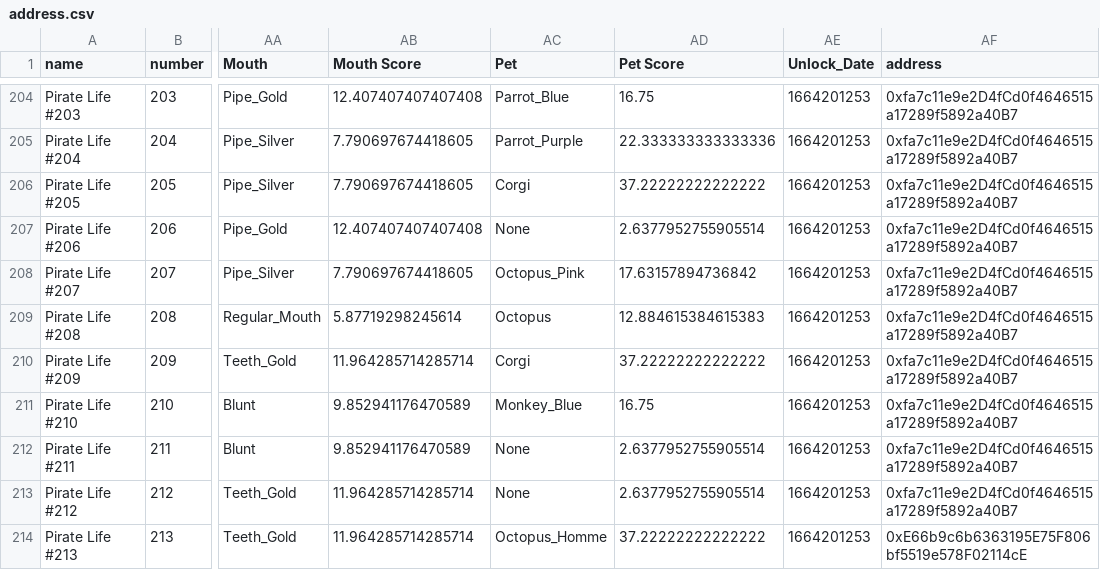
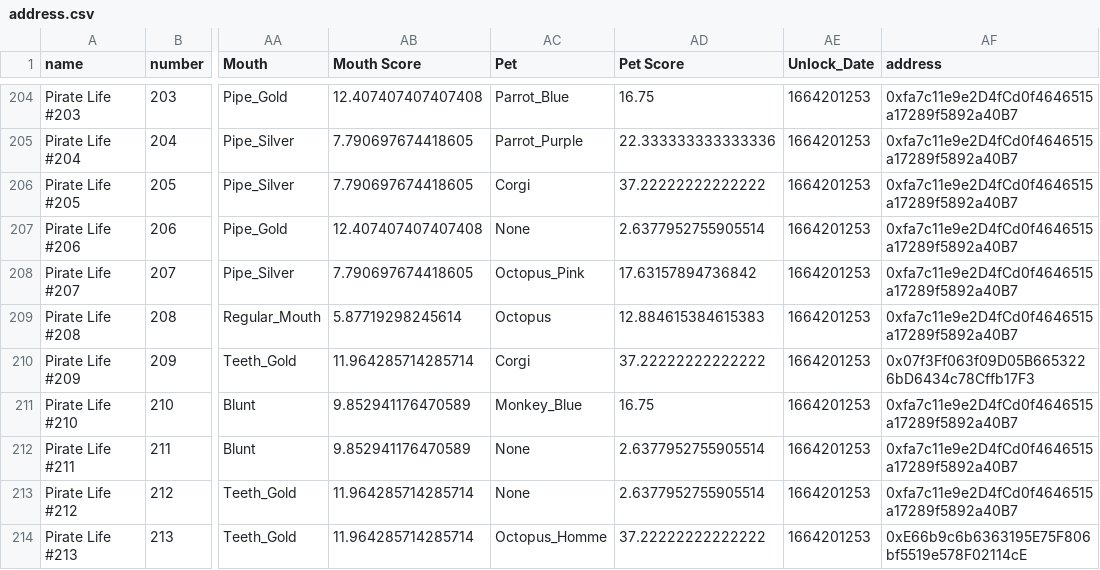
Before and after one commit to ALMIGHTYABE/Seven-c-Pirate-Crew, a CSV file: data/pirate life/address.csv, drawn as a sheet; only a part is shown, gaps mark what is left out; the diff names each change by its address in the sheet, - before the commit and + after, or states it on an @@ line.

```diff
--- a/data/pirate life/address.csv
+++ b/data/pirate life/address.csv
-AF210 (address): 0xfa7c11e9e2D4fCd0f4646515a17289f5892a40B7
+AF210 (address): 0x07f3Ff063f09D05B6653226bD6434c78Cffb17F3
```
Also changed, not shown: data/pixel pirates/history.csv.
